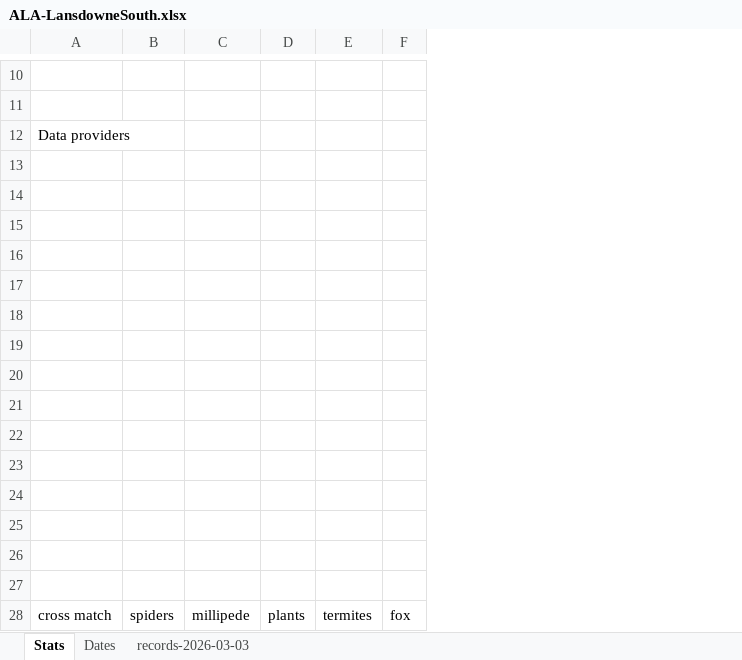
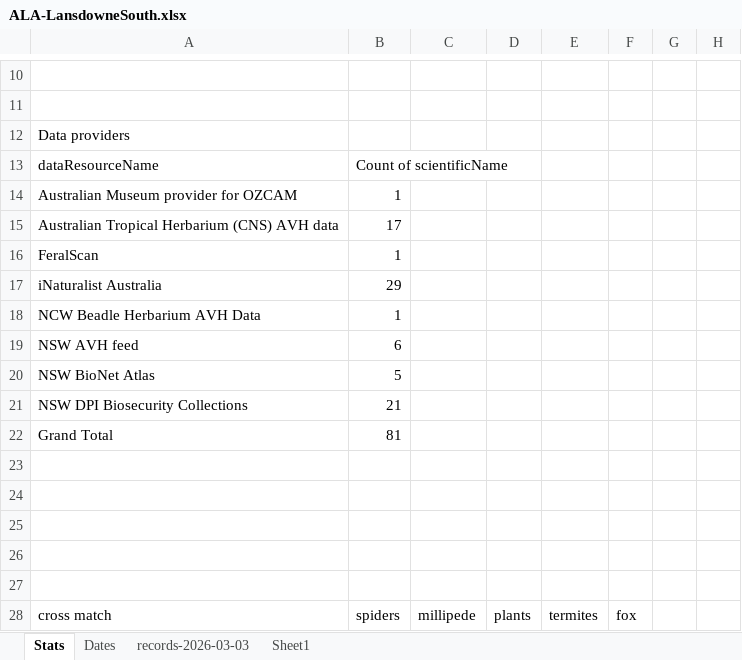
Before and after one commit to john-mana/Capstone-Project-B, an Excel workbook: ALA-LansdowneSouth.xlsx, sheet Stats, drawn as a sheet; only a part is shown, gaps mark what is left out; values as stored, in another font and other column widths than the file's, no borders; charts and pictures not drawn; removed rows and columns are numbered as before the commit, all else as after; the diff covers the shown part only; the diff names each change by its address in the sheet, - before the commit and + after, or states it on an @@ line.

```diff
--- a/ALA-LansdowneSouth.xlsx (sheet Stats)
+++ b/ALA-LansdowneSouth.xlsx (sheet Stats)
+sheet tab: Sheet1
-column A, rows 12-28: Data providers |  |  |  |  |  |  |  |  |  |  |  |  |  |  |  | cross match
-column B, row 28: spiders
+column A, rows 12-28: Data providers | dataResourceName | Australian Museum provider for OZCAM | Australian Tropical Herbarium (CNS) AVH data | FeralScan | iNaturalist Australia | NCW Beadle Herbarium AVH Data | NSW AVH feed | NSW BioNet Atlas | NSW DPI Biosecurity Collections | Grand Total |  |  |  |  |  | cross match
+column B, rows 13-28: Count of scientificName | 1 | 17 | 1 | 29 | 1 | 6 | 5 | 21 | 81 |  |  |  |  |  | spiders
+column G, empty
+column H, empty
-row 13: (empty)
+row 13: dataResourceName | Count of scientificName
-row 14: (empty)
+row 14: Australian Museum provider for OZCAM | 1
-row 15: (empty)
+row 15: Australian Tropical Herbarium (CNS) AVH data | 17
-row 16: (empty)
+row 16: FeralScan | 1
-row 17: (empty)
+row 17: iNaturalist Australia | 29
-row 18: (empty)
+row 18: NCW Beadle Herbarium AVH Data | 1
-row 19: (empty)
+row 19: NSW AVH feed | 6
-row 20: (empty)
+row 20: NSW BioNet Atlas | 5
-row 21: (empty)
+row 21: NSW DPI Biosecurity Collections | 21
-row 22: (empty)
+row 22: Grand Total | 81
```
Also changed, not shown: 1 added row, 1 removed row and 44 edited cells elsewhere in this sheet, sheet records-2026-03-03, sheet Dates, charts or pictures, 1 other file.
